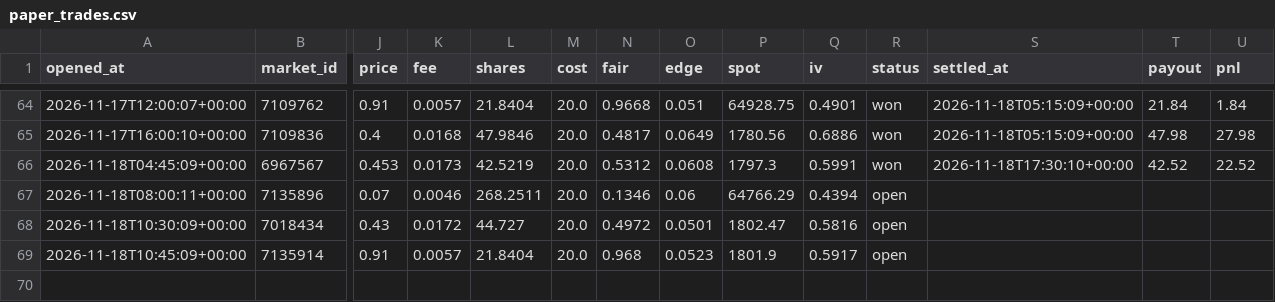
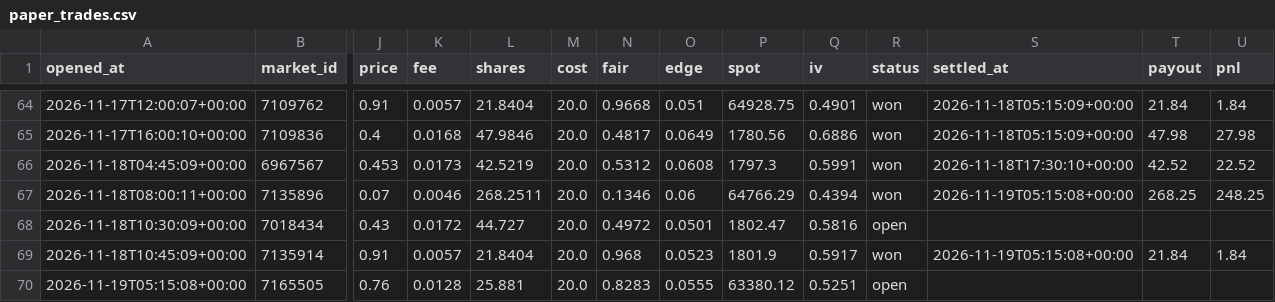
Before and after one commit to Chum1286/polymarket-paper-bot., a CSV file: data_atm/paper_trades.csv, drawn as a sheet; only a part is shown, gaps mark what is left out; rows hold the shown columns only; the diff names each change by its address in the sheet, - before the commit and + after, or states it on an @@ line.

Commit message:
paper bot run 2026-11-19T05:15Z

```diff
--- a/data_atm/paper_trades.csv
+++ b/data_atm/paper_trades.csv
-R67 (status): open
+R67 (status): won
-S67 (settled_at): (empty)
+S67 (settled_at): 2026-11-19T05:15:08+00:00
-T67 (payout): (empty)
+T67 (payout): 268.25
-U67 (pnl): (empty)
+U67 (pnl): 248.25
-R69 (status): open
+R69 (status): won
-S69 (settled_at): (empty)
+S69 (settled_at): 2026-11-19T05:15:08+00:00
-T69 (payout): (empty)
+T69 (payout): 21.84
-U69 (pnl): (empty)
+U69 (pnl): 1.84
+row 70: 2026-11-19T05:15:08+00:00 | 7165505 | 0.76 | 0.0128 | 25.881 | 20.0 | 0.8283 | 0.0555 | 63380.12 | 0.5251 | open
```
Also changed, not shown: 2 other files.
